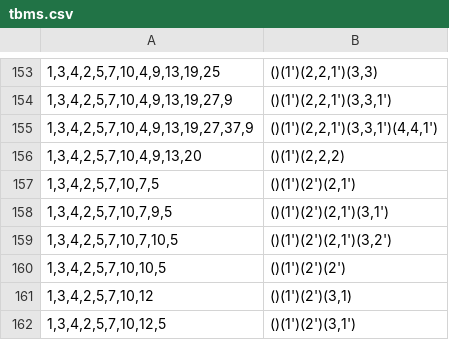
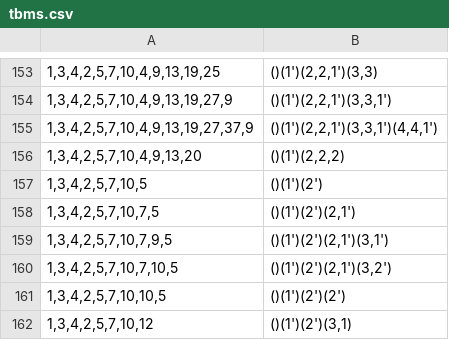
Before and after one commit to VeryrrDefine/googology-stuffs, a CSV file: tbms.csv, drawn as a sheet; only a part is shown, gaps mark what is left out; the shorter side is filled out with more unchanged rows; the diff names each change by its address in the sheet, - before the commit and + after, or states it on an @@ line.

```diff
--- a/tbms.csv
+++ b/tbms.csv
+row 157: 1,3,4,2,5,7,10,5 | ()(1')(2')
```
